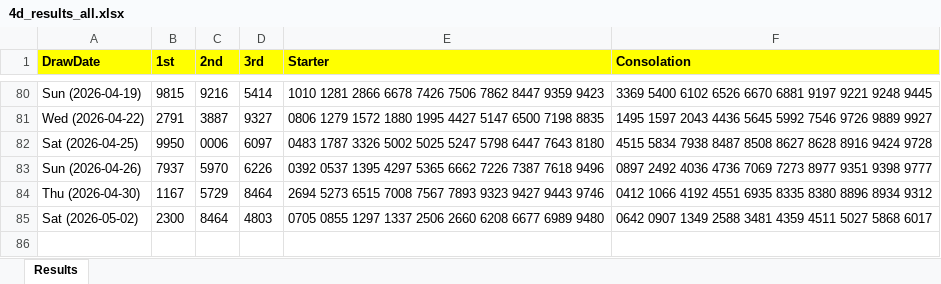
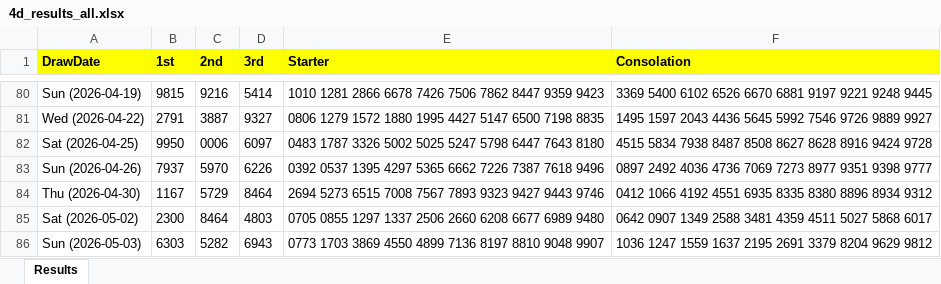
Before and after one commit to apiusage/sg-4d-json, an Excel workbook: 4d_results_all.xlsx, sheet Results, drawn as a sheet; only a part is shown, gaps mark what is left out; values as stored, in another font and other column widths than the file's, no borders; the diff names each change by its address in the sheet, - before the commit and + after, or states it on an @@ line.

```diff
--- a/4d_results_all.xlsx (sheet Results)
+++ b/4d_results_all.xlsx (sheet Results)
+row 86: Sun (2026-05-03) | 6303 | 5282 | 6943 | 0773 1703 3869 4550 4899 7136 8197 8810 9048 9907 | 1036 1247 1559 1637 2195 2691 3379 8204 9629 9812
```
Also changed, not shown: 4d_box_output.xlsx, 1 other file.
